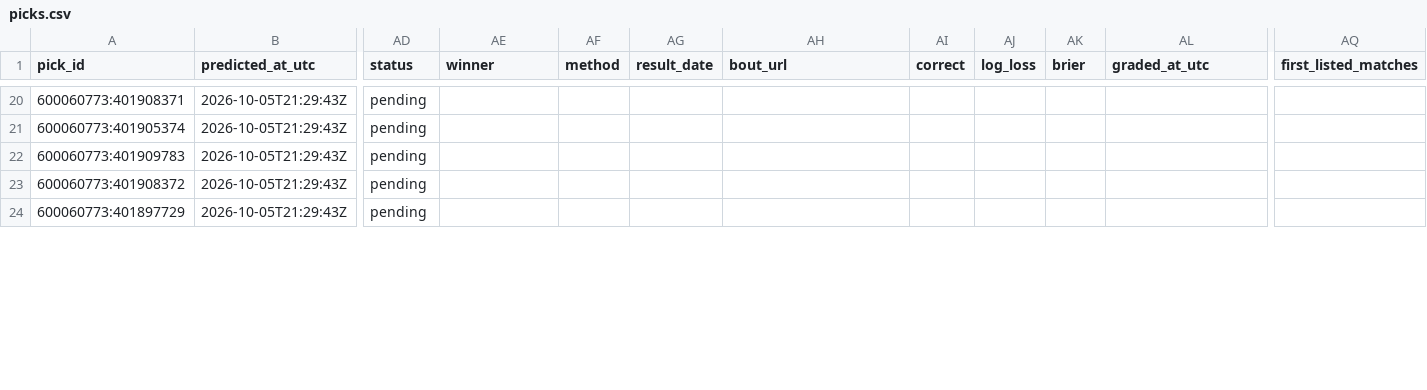
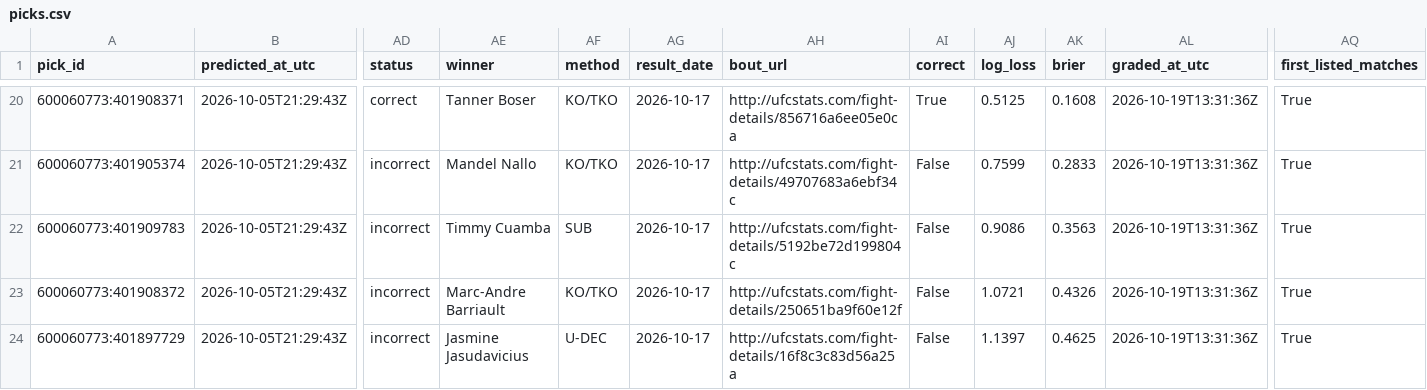
Before and after one commit to braytonsmith-dev/real-fighter-rankings, a CSV file: predictions/picks.csv, drawn as a sheet; only a part is shown, gaps mark what is left out; the diff covers the shown part only; the diff names each change by its address in the sheet, - before the commit and + after, or states it on an @@ line.

```diff
--- a/predictions/picks.csv
+++ b/predictions/picks.csv
-AD20 (status): pending
+AD20 (status): correct
-AE20 (winner): (empty)
+AE20 (winner): Tanner Boser
-AF20:AF21 (method): (empty)
+AF20:AF21 (method): KO/TKO
-AG20:AG24 (result_date): (empty)
+AG20:AG24 (result_date): 2026-10-17
-AH20 (bout_url): (empty)
+AH20 (bout_url): http://ufcstats.com/fight-details/856716a6ee05e0ca
-AI20 (correct): (empty)
+AI20 (correct): True
-AJ20 (log_loss): (empty)
+AJ20 (log_loss): 0.5125
-AK20 (brier): (empty)
+AK20 (brier): 0.1608
-AL20:AL24 (graded_at_utc): (empty)
+AL20:AL24 (graded_at_utc): 2026-10-19T13:31:36Z
-AQ20:AQ24 (first_listed_matches): (empty)
+AQ20:AQ24 (first_listed_matches): True
-AD21:AD24 (status): pending
+AD21:AD24 (status): incorrect
-AE21 (winner): (empty)
+AE21 (winner): Mandel Nallo
-AH21 (bout_url): (empty)
+AH21 (bout_url): http://ufcstats.com/fight-details/49707683a6ebf34c
-AI21:AI24 (correct): (empty)
+AI21:AI24 (correct): False
-AJ21 (log_loss): (empty)
+AJ21 (log_loss): 0.7599
-AK21 (brier): (empty)
+AK21 (brier): 0.2833
-AE22 (winner): (empty)
+AE22 (winner): Timmy Cuamba
-AF22 (method): (empty)
+AF22 (method): SUB
-AH22 (bout_url): (empty)
+AH22 (bout_url): http://ufcstats.com/fight-details/5192be72d199804c
-AJ22 (log_loss): (empty)
+AJ22 (log_loss): 0.9086
-AK22 (brier): (empty)
+AK22 (brier): 0.3563
-AE23 (winner): (empty)
+AE23 (winner): Marc-Andre Barriault
-AF23 (method): (empty)
+AF23 (method): KO/TKO
-AH23 (bout_url): (empty)
+AH23 (bout_url): http://ufcstats.com/fight-details/250651ba9f60e12f
-AJ23 (log_loss): (empty)
+AJ23 (log_loss): 1.0721
-AK23 (brier): (empty)
+AK23 (brier): 0.4326
-AE24 (winner): (empty)
+AE24 (winner): Jasmine Jasudavicius
-AF24 (method): (empty)
+AF24 (method): U-DEC
-AH24 (bout_url): (empty)
+AH24 (bout_url): http://ufcstats.com/fight-details/16f8c3c83d56a25a
-AJ24 (log_loss): (empty)
+AJ24 (log_loss): 1.1397
-AK24 (brier): (empty)
+AK24 (brier): 0.4625
```
Also changed, not shown: 80 edited cells elsewhere in this file, outputs/audit_top30.csv, outputs/compare_flags.csv, 34 other files.
